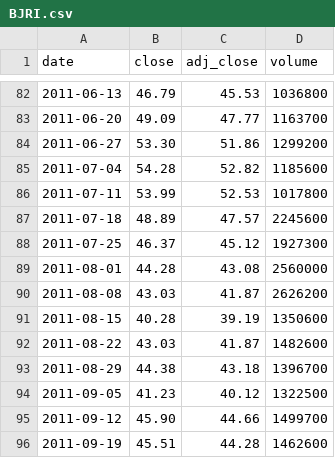
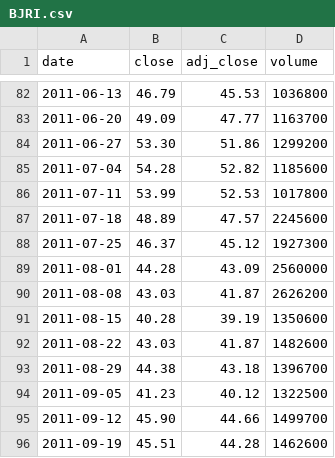
Before and after one commit to cri8-gemini/cri8-gemini.github.io, a CSV file: data/stocks/BJRI.csv, drawn as a sheet; only a part is shown, gaps mark what is left out.

```diff
--- a/data/stocks/BJRI.csv
+++ b/data/stocks/BJRI.csv
@@ -88,3 +88,3 @@ date,close,adj_close,volume
 2011-07-25,46.37,45.12,1927300
-2011-08-01,44.28,43.08,2560000
+2011-08-01,44.28,43.09,2560000
 2011-08-08,43.03,41.87,2626200
```
Also changed, not shown: data/newsline_issues.csv, data/stocks/BLMN.csv, 7 other files.
